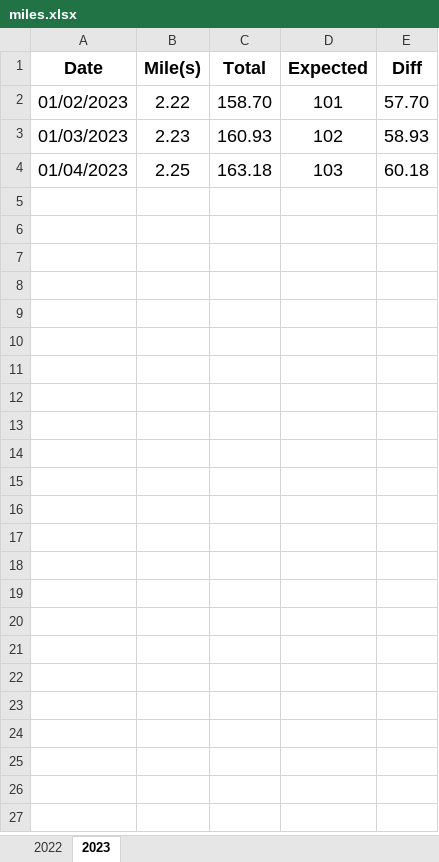
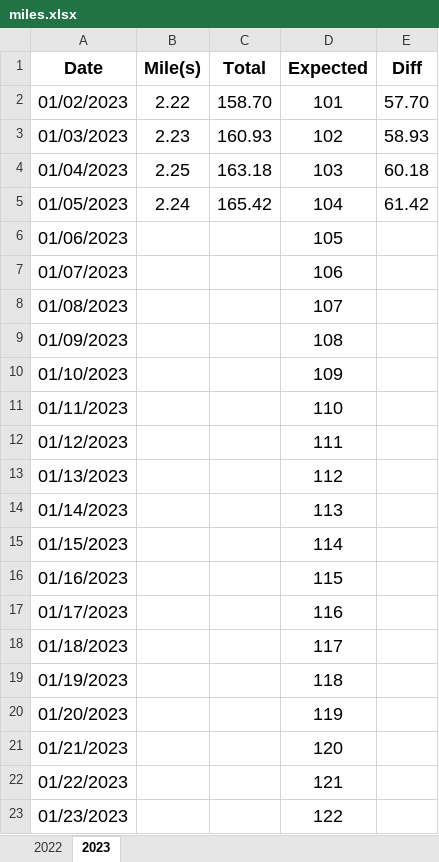
Before and after one commit to jiqiangyao123/health, an Excel workbook: miles.xlsx, sheet 2023, drawn as a sheet; only a part is shown; values as stored, in another font and other column widths than the file's, no borders; conditional formats not drawn; the diff covers the shown part only; the diff names each change by its address in the sheet, - before the commit and + after, or states it on an @@ line.

Commit message:
miles
miles

```diff
--- a/miles.xlsx (sheet 2023)
+++ b/miles.xlsx (sheet 2023)
+row 5: 01/05/2023 | 2.24 | 165.42 | 104 | 61.42
+row 6: 01/06/2023 |  |  | 105
+row 7: 01/07/2023 |  |  | 106
+row 8: 01/08/2023 |  |  | 107
+row 9: 01/09/2023 |  |  | 108
+row 10: 01/10/2023 |  |  | 109
+row 11: 01/11/2023 |  |  | 110
+row 12: 01/12/2023 |  |  | 111
+row 13: 01/13/2023 |  |  | 112
+row 14: 01/14/2023 |  |  | 113
+row 15: 01/15/2023 |  |  | 114
+row 16: 01/16/2023 |  |  | 115
+row 17: 01/17/2023 |  |  | 116
+row 18: 01/18/2023 |  |  | 117
+row 19: 01/19/2023 |  |  | 118
+row 20: 01/20/2023 |  |  | 119
+row 21: 01/21/2023 |  |  | 120
+row 22: 01/22/2023 |  |  | 121
+row 23: 01/23/2023 |  |  | 122
```
Also changed, not shown: 342 added rows elsewhere in this sheet.
